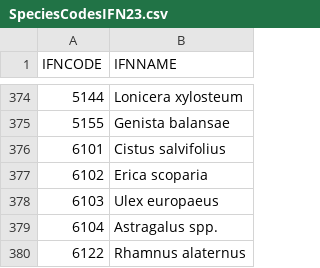
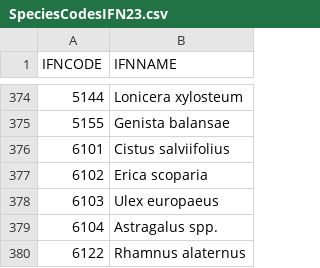
Before and after one commit to emf-creaf/forestables, a CSV file: data-raw/SpeciesCodesIFN23.csv, drawn as a sheet; only a part is shown, gaps mark what is left out; the diff covers the shown part only.

```diff
--- a/data-raw/SpeciesCodesIFN23.csv
+++ b/data-raw/SpeciesCodesIFN23.csv
@@ -375,3 +375,3 @@
 5155;Genista balansae
-6101;Cistus salvifolius
+6101;Cistus salviifolius
 6102;Erica scoparia
```
Also changed, not shown: 13 edited cells elsewhere in this file, data-raw/shrub_codes_ifn4.csv, data-raw/tree_codes_ifn4.csv.
